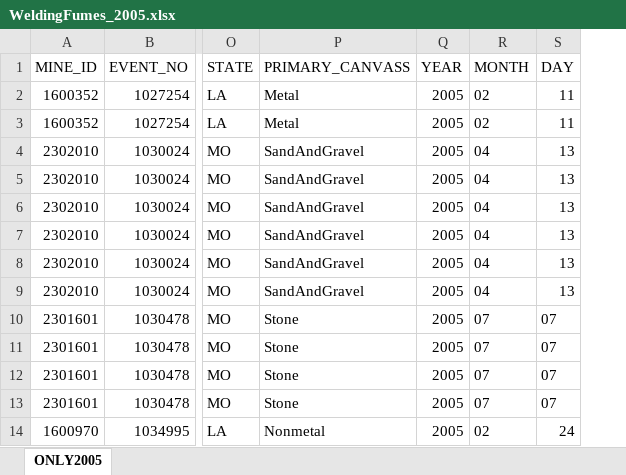
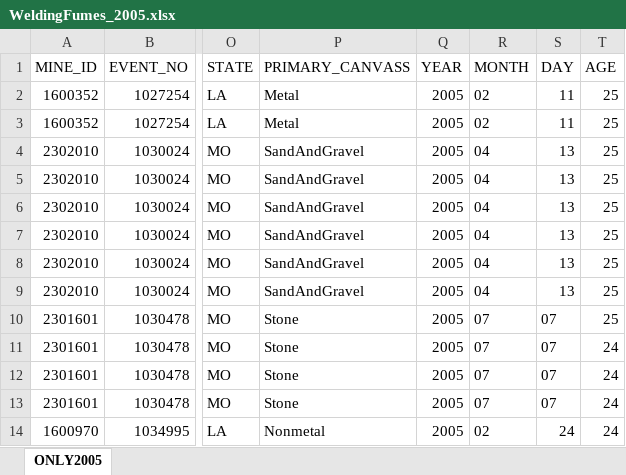
Before and after one commit to ogpete26/EPI590R-final, an Excel workbook: Data/WeldingFumes_2005.xlsx, sheet ONLY2005, drawn as a sheet; only a part is shown, gaps mark what is left out; values as stored, in another font and other column widths than the file's, no borders; the diff names each change by its address in the sheet, - before the commit and + after, or states it on an @@ line.

```diff
--- a/Data/WeldingFumes_2005.xlsx (sheet ONLY2005)
+++ b/Data/WeldingFumes_2005.xlsx (sheet ONLY2005)
+column T (AGE), rows 2-14: 25 | 25 | 25 | 25 | 25 | 25 | 25 | 25 | 25 | 24 | 24 | 24 | 24
```
Also changed, not shown: 2 other files.
